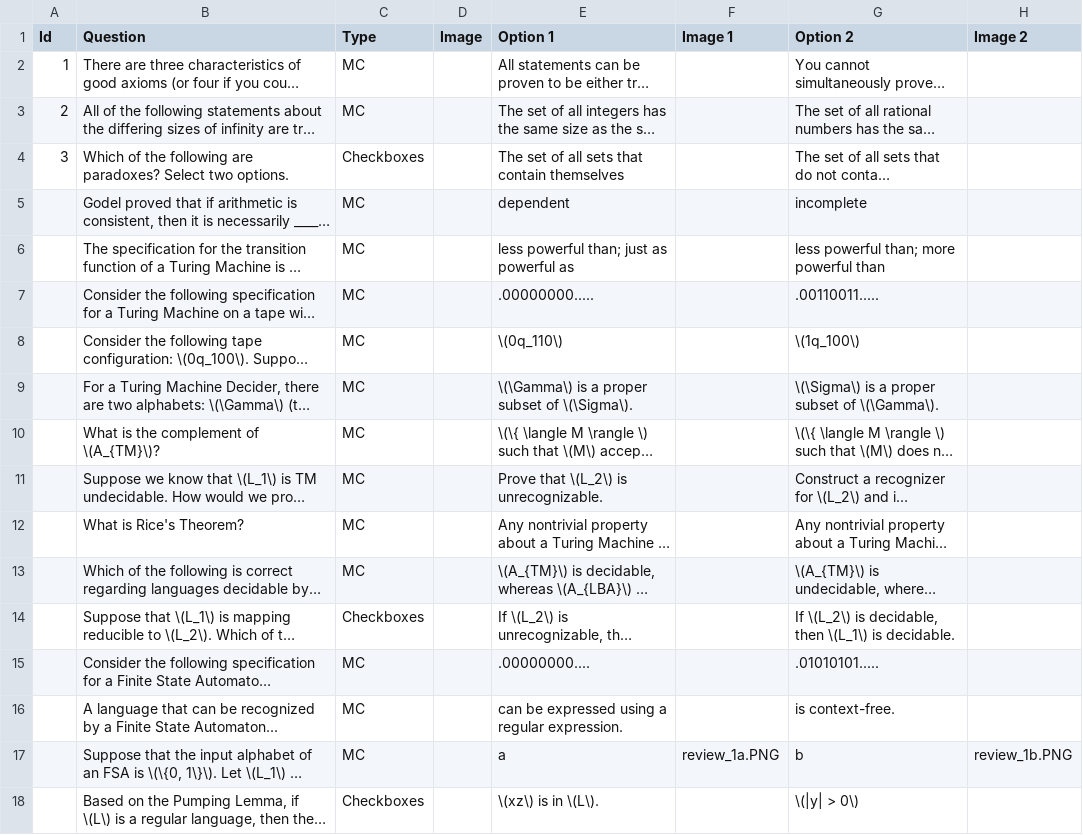
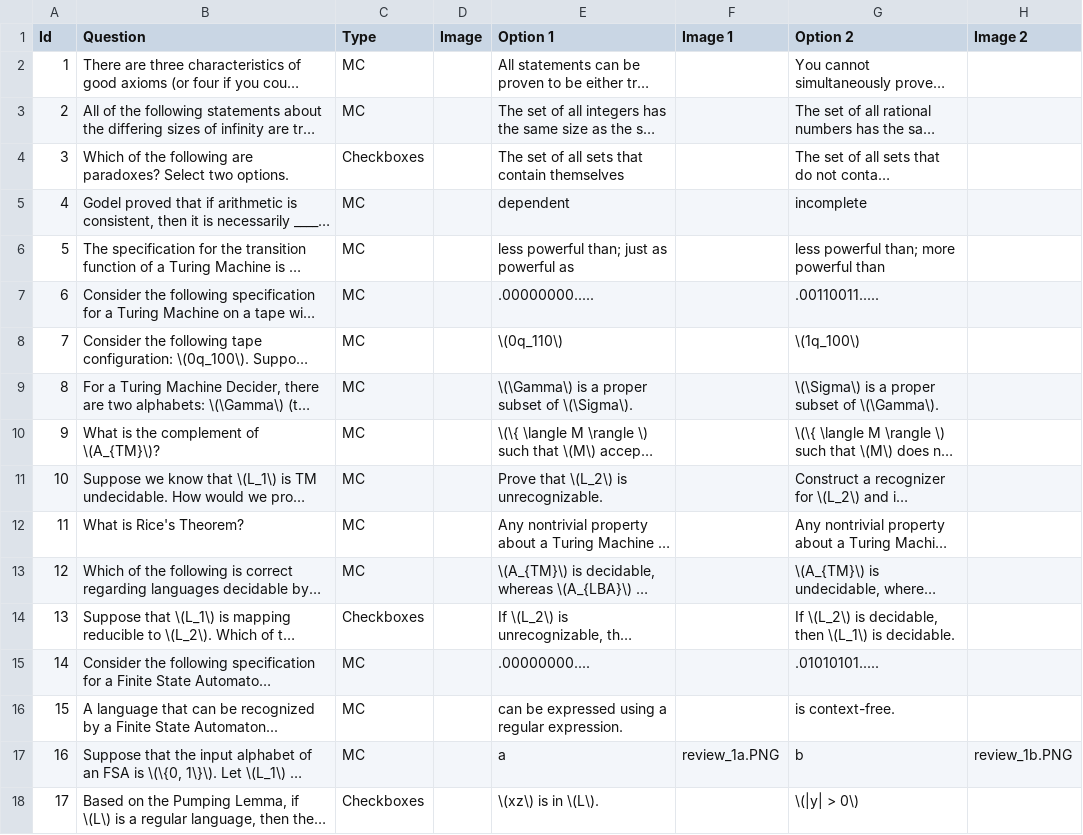
Before and after one commit to randys-review-questions/randys-review-questions.github.io, a CSV file: ex/cs170/questions.csv, drawn as a sheet; only a part is shown; long unchanged cells end in …; the diff covers the shown part only; the diff names each change by its address in the sheet, - before the commit and + after, or states it on an @@ line.

```diff
--- a/ex/cs170/questions.csv
+++ b/ex/cs170/questions.csv
-A5 (Id): (empty)
+A5 (Id): 4
-A6 (Id): (empty)
+A6 (Id): 5
-A7 (Id): (empty)
+A7 (Id): 6
-A8 (Id): (empty)
+A8 (Id): 7
-A9 (Id): (empty)
+A9 (Id): 8
-A10 (Id): (empty)
+A10 (Id): 9
-A11 (Id): (empty)
+A11 (Id): 10
-A12 (Id): (empty)
+A12 (Id): 11
-A13 (Id): (empty)
+A13 (Id): 12
-A14 (Id): (empty)
+A14 (Id): 13
-A15 (Id): (empty)
+A15 (Id): 14
-A16 (Id): (empty)
+A16 (Id): 15
-A17 (Id): (empty)
+A17 (Id): 16
-A18 (Id): (empty)
+A18 (Id): 17
```
Also changed, not shown: 26 edited cells elsewhere in this file, 1 other file.
